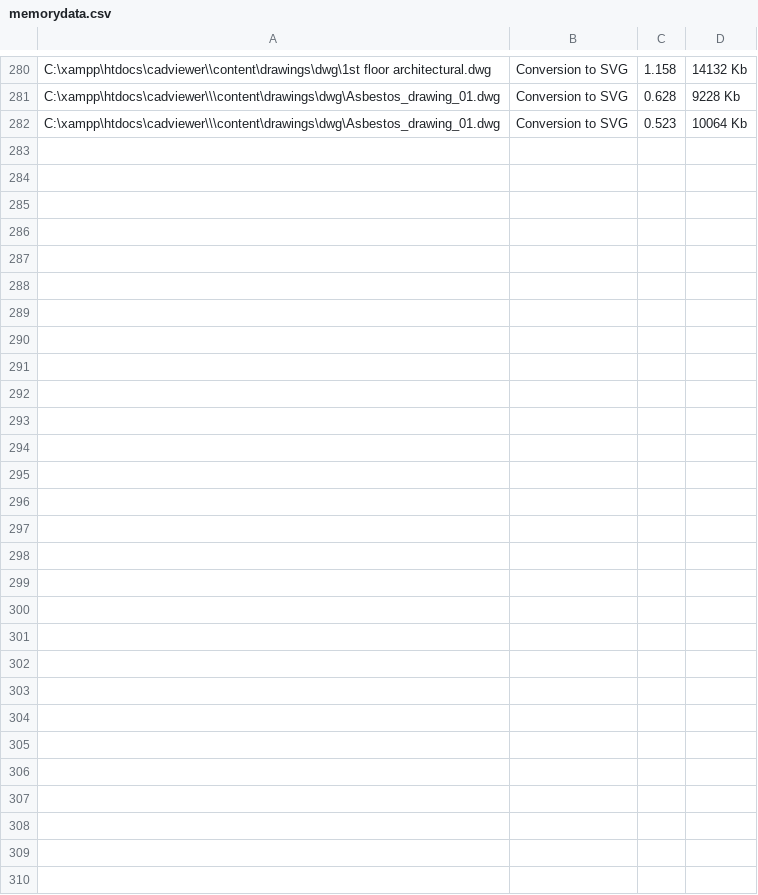
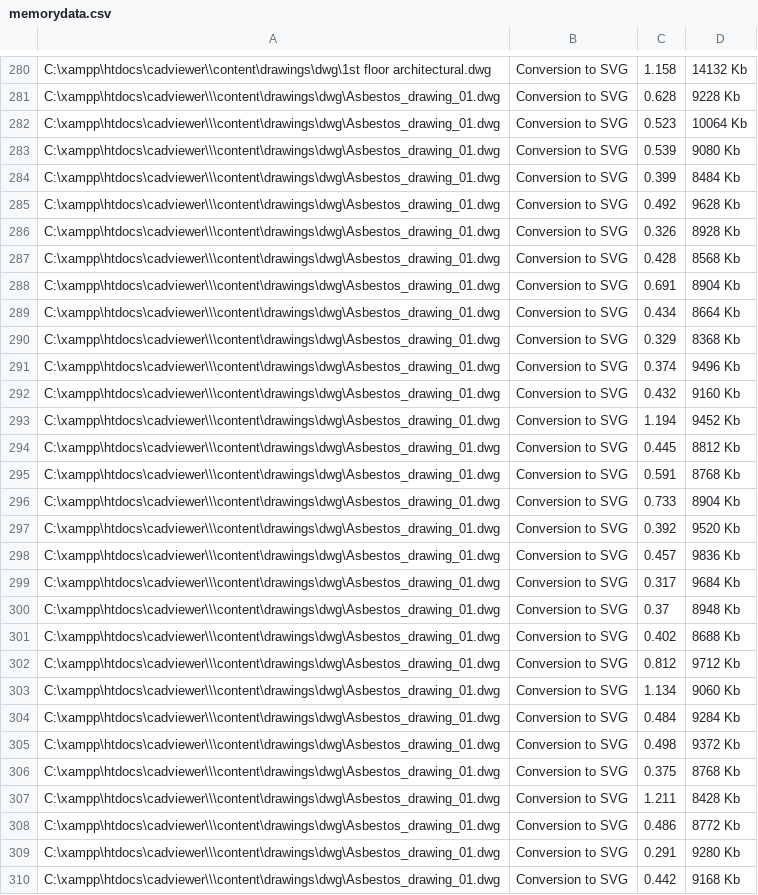
Before and after one commit to CADViewer/cadviewer-script-library, a CSV file: converters/ax2024/windows/memorydata.csv, drawn as a sheet; only a part is shown, gaps mark what is left out.

Commit message:
CADViewer v10.45.3 update

```diff
--- a/converters/ax2024/windows/memorydata.csv
+++ b/converters/ax2024/windows/memorydata.csv
@@ -282 +282,29 @@
 "C:\xampp\htdocs\cadviewer\\\content\drawings\dwg\Asbestos_drawing_01.dwg",Conversion to SVG,0.523,10064 Kb
+"C:\xampp\htdocs\cadviewer\\\content\drawings\dwg\Asbestos_drawing_01.dwg",Conversion to SVG,0.539,9080 Kb
+"C:\xampp\htdocs\cadviewer\\\content\drawings\dwg\Asbestos_drawing_01.dwg",Conversion to SVG,0.399,8484 Kb
+"C:\xampp\htdocs\cadviewer\\\content\drawings\dwg\Asbestos_drawing_01.dwg",Conversion to SVG,0.492,9628 Kb
+"C:\xampp\htdocs\cadviewer\\\content\drawings\dwg\Asbestos_drawing_01.dwg",Conversion to SVG,0.326,8928 Kb
+"C:\xampp\htdocs\cadviewer\\\content\drawings\dwg\Asbestos_drawing_01.dwg",Conversion to SVG,0.428,8568 Kb
+"C:\xampp\htdocs\cadviewer\\\content\drawings\dwg\Asbestos_drawing_01.dwg",Conversion to SVG,0.691,8904 Kb
+"C:\xampp\htdocs\cadviewer\\\content\drawings\dwg\Asbestos_drawing_01.dwg",Conversion to SVG,0.434,8664 Kb
+"C:\xampp\htdocs\cadviewer\\\content\drawings\dwg\Asbestos_drawing_01.dwg",Conversion to SVG,0.329,8368 Kb
+"C:\xampp\htdocs\cadviewer\\\content\drawings\dwg\Asbestos_drawing_01.dwg",Conversion to SVG,0.374,9496 Kb
+"C:\xampp\htdocs\cadviewer\\\content\drawings\dwg\Asbestos_drawing_01.dwg",Conversion to SVG,0.432,9160 Kb
+"C:\xampp\htdocs\cadviewer\\\content\drawings\dwg\Asbestos_drawing_01.dwg",Conversion to SVG,1.194,9452 Kb
+"C:\xampp\htdocs\cadviewer\\\content\drawings\dwg\Asbestos_drawing_01.dwg",Conversion to SVG,0.445,8812 Kb
+"C:\xampp\htdocs\cadviewer\\\content\drawings\dwg\Asbestos_drawing_01.dwg",Conversion to SVG,0.591,8768 Kb
+"C:\xampp\htdocs\cadviewer\\\content\drawings\dwg\Asbestos_drawing_01.dwg",Conversion to SVG,0.733,8904 Kb
+"C:\xampp\htdocs\cadviewer\\\content\drawings\dwg\Asbestos_drawing_01.dwg",Conversion to SVG,0.392,9520 Kb
+"C:\xampp\htdocs\cadviewer\\\content\drawings\dwg\Asbestos_drawing_01.dwg",Conversion to SVG,0.457,9836 Kb
+"C:\xampp\htdocs\cadviewer\\\content\drawings\dwg\Asbestos_drawing_01.dwg",Conversion to SVG,0.317,9684 Kb
+"C:\xampp\htdocs\cadviewer\\\content\drawings\dwg\Asbestos_drawing_01.dwg",Conversion to SVG,0.37,8948 Kb
+"C:\xampp\htdocs\cadviewer\\\content\drawings\dwg\Asbestos_drawing_01.dwg",Conversion to SVG,0.402,8688 Kb
+"C:\xampp\htdocs\cadviewer\\\content\drawings\dwg\Asbestos_drawing_01.dwg",Conversion to SVG,0.812,9712 Kb
+"C:\xampp\htdocs\cadviewer\\\content\drawings\dwg\Asbestos_drawing_01.dwg",Conversion to SVG,1.134,9060 Kb
+"C:\xampp\htdocs\cadviewer\\\content\drawings\dwg\Asbestos_drawing_01.dwg",Conversion to SVG,0.484,9284 Kb
+"C:\xampp\htdocs\cadviewer\\\content\drawings\dwg\Asbestos_drawing_01.dwg",Conversion to SVG,0.498,9372 Kb
+"C:\xampp\htdocs\cadviewer\\\content\drawings\dwg\Asbestos_drawing_01.dwg",Conversion to SVG,0.375,8768 Kb
+"C:\xampp\htdocs\cadviewer\\\content\drawings\dwg\Asbestos_drawing_01.dwg",Conversion to SVG,1.211,8428 Kb
+"C:\xampp\htdocs\cadviewer\\\content\drawings\dwg\Asbestos_drawing_01.dwg",Conversion to SVG,0.486,8772 Kb
+"C:\xampp\htdocs\cadviewer\\\content\drawings\dwg\Asbestos_drawing_01.dwg",Conversion to SVG,0.291,9280 Kb
+"C:\xampp\htdocs\cadviewer\\\content\drawings\dwg\Asbestos_drawing_01.dwg",Conversion to SVG,0.442,9168 Kb
```
Also changed, not shown: 2 other files.
